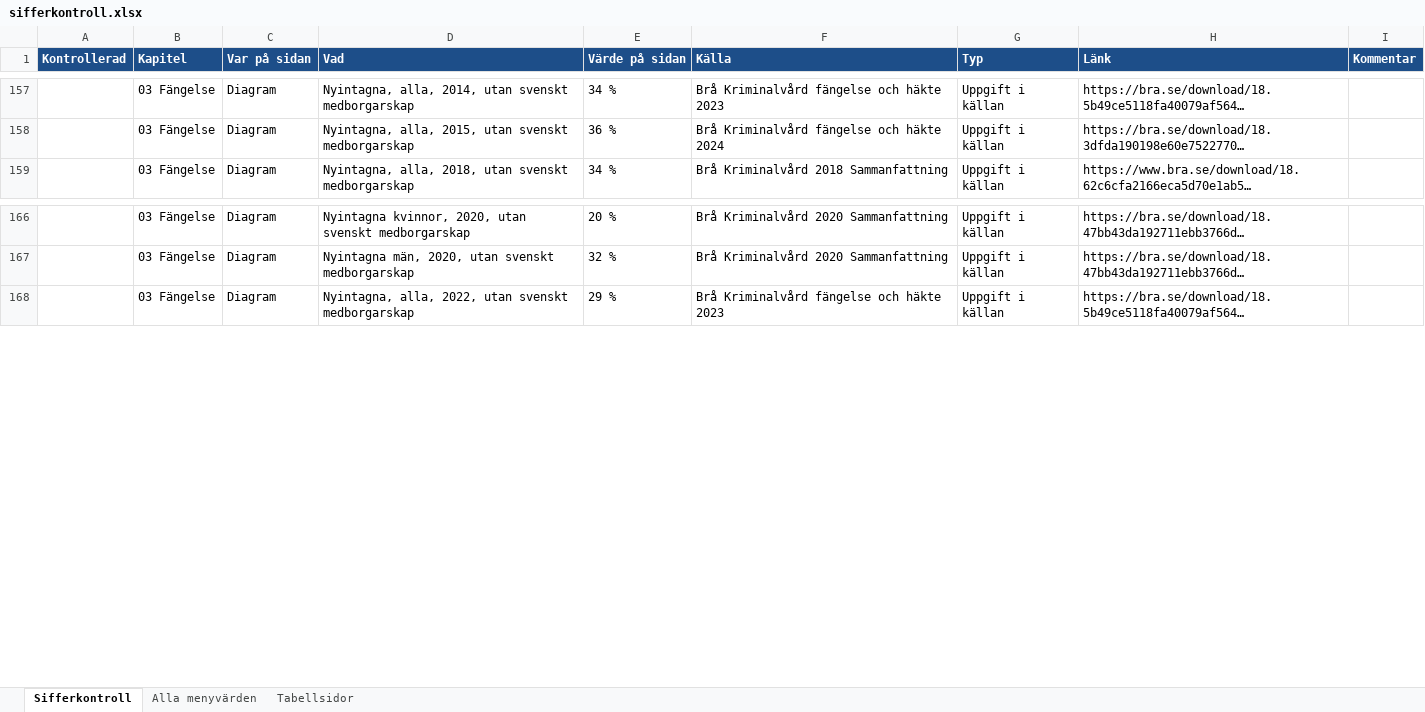
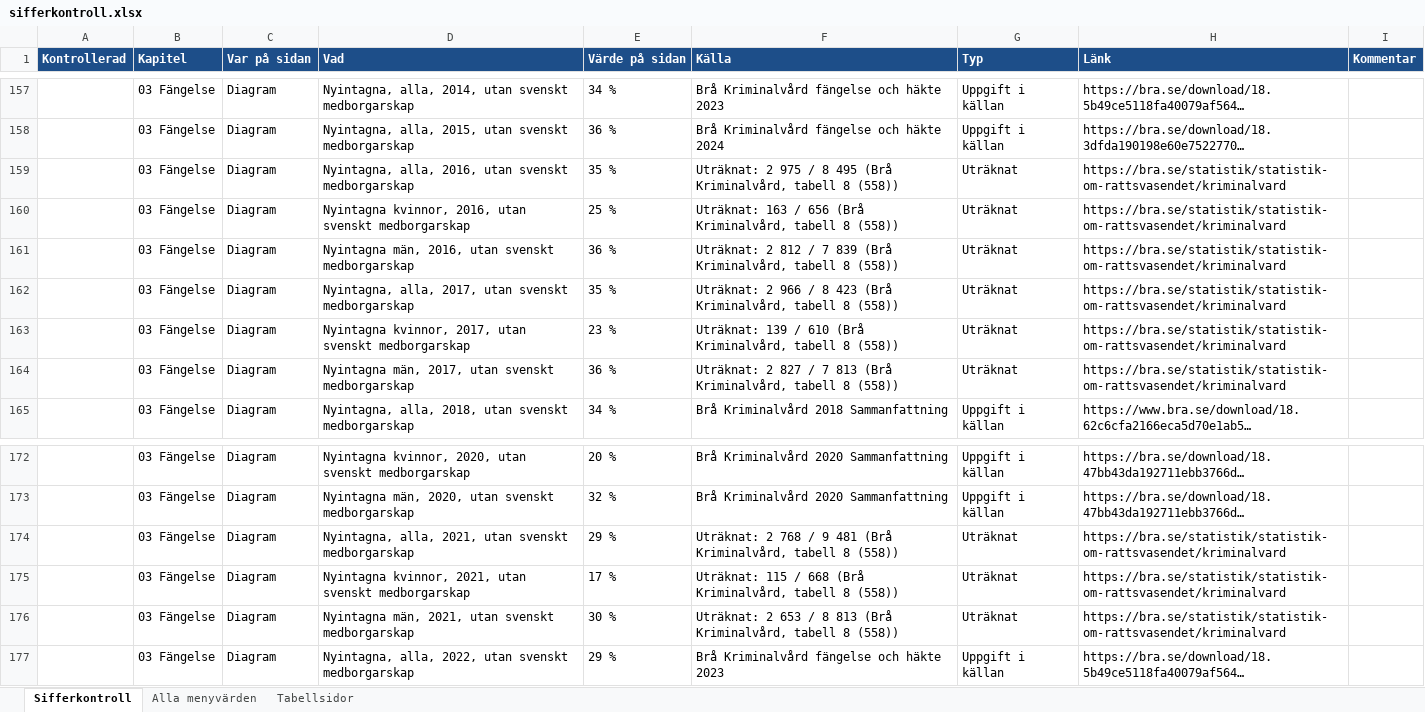
Before and after one commit to martenekenberg/brottsfokus, an Excel workbook: docs/sifferkontroll.xlsx, sheet Sifferkontroll, drawn as a sheet; only a part is shown, gaps mark what is left out; long unchanged cells end in …; values as stored, in another font and other column widths than the file's, no borders; the diff names each change by its address in the sheet, - before the commit and + after, or states it on an @@ line.

```diff
--- a/docs/sifferkontroll.xlsx (sheet Sifferkontroll)
+++ b/docs/sifferkontroll.xlsx (sheet Sifferkontroll)
+row 159:  | 03 Fängelse | Diagram | Nyintagna, alla, 2016, utan svenskt medborgarskap | 35 % | Uträknat: 2 975 / 8 495 (Brå Kriminalvård, tabell 8 (558)) | Uträknat | https://bra.se/statistik/statistik-om-rattsvasendet/kriminalvard
+row 160:  | 03 Fängelse | Diagram | Nyintagna kvinnor, 2016, utan svenskt medborgarskap | 25 % | Uträknat: 163 / 656 (Brå Kriminalvård, tabell 8 (558)) | Uträknat | https://bra.se/statistik/statistik-om-rattsvasendet/kriminalvard
+row 161:  | 03 Fängelse | Diagram | Nyintagna män, 2016, utan svenskt medborgarskap | 36 % | Uträknat: 2 812 / 7 839 (Brå Kriminalvård, tabell 8 (558)) | Uträknat | https://bra.se/statistik/statistik-om-rattsvasendet/kriminalvard
+row 162:  | 03 Fängelse | Diagram | Nyintagna, alla, 2017, utan svenskt medborgarskap | 35 % | Uträknat: 2 966 / 8 423 (Brå Kriminalvård, tabell 8 (558)) | Uträknat | https://bra.se/statistik/statistik-om-rattsvasendet/kriminalvard
+row 163:  | 03 Fängelse | Diagram | Nyintagna kvinnor, 2017, utan svenskt medborgarskap | 23 % | Uträknat: 139 / 610 (Brå Kriminalvård, tabell 8 (558)) | Uträknat | https://bra.se/statistik/statistik-om-rattsvasendet/kriminalvard
+row 164:  | 03 Fängelse | Diagram | Nyintagna män, 2017, utan svenskt medborgarskap | 36 % | Uträknat: 2 827 / 7 813 (Brå Kriminalvård, tabell 8 (558)) | Uträknat | https://bra.se/statistik/statistik-om-rattsvasendet/kriminalvard
+row 174:  | 03 Fängelse | Diagram | Nyintagna, alla, 2021, utan svenskt medborgarskap | 29 % | Uträknat: 2 768 / 9 481 (Brå Kriminalvård, tabell 8 (558)) | Uträknat | https://bra.se/statistik/statistik-om-rattsvasendet/kriminalvard
+row 175:  | 03 Fängelse | Diagram | Nyintagna kvinnor, 2021, utan svenskt medborgarskap | 17 % | Uträknat: 115 / 668 (Brå Kriminalvård, tabell 8 (558)) | Uträknat | https://bra.se/statistik/statistik-om-rattsvasendet/kriminalvard
+row 176:  | 03 Fängelse | Diagram | Nyintagna män, 2021, utan svenskt medborgarskap | 30 % | Uträknat: 2 653 / 8 813 (Brå Kriminalvård, tabell 8 (558)) | Uträknat | https://bra.se/statistik/statistik-om-rattsvasendet/kriminalvard
```
Also changed, not shown: sheet Tabellsidor, 13 other files.
